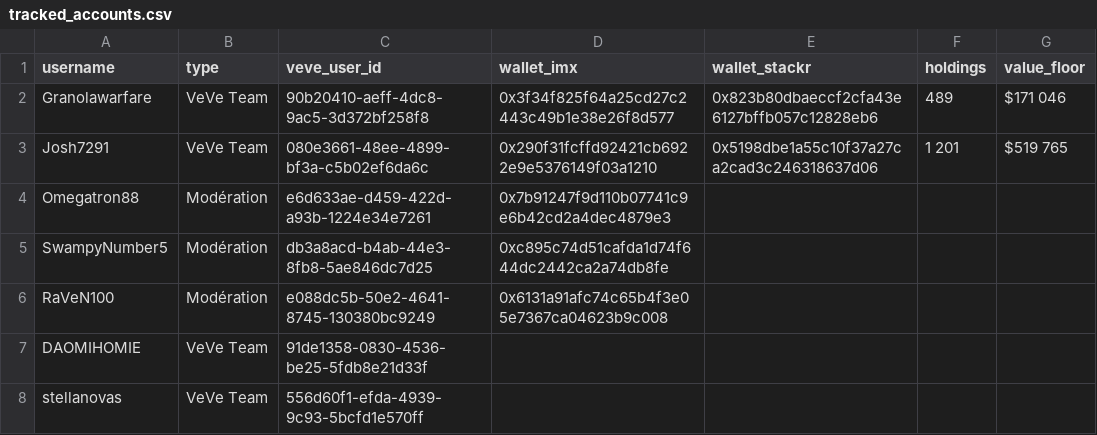
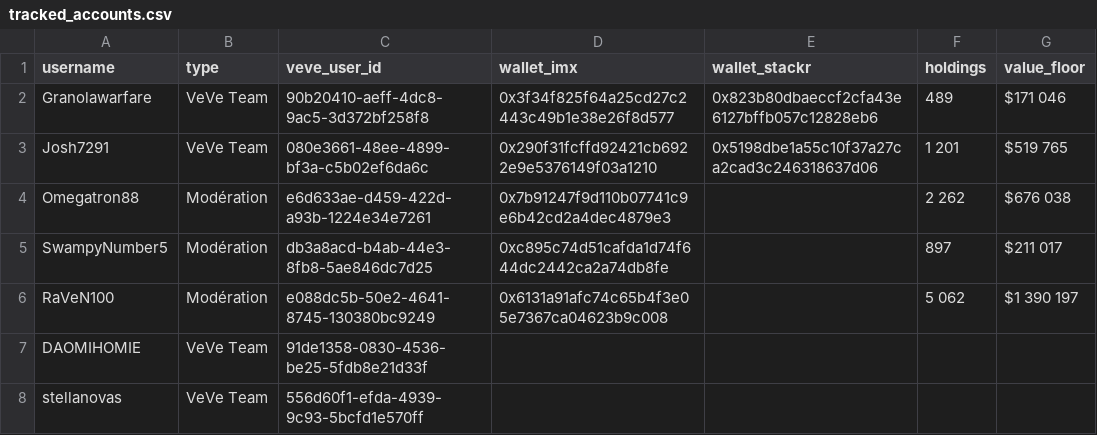
Before and after one commit to VeVePreda/scrapeur-veve, a CSV file: data/tracked_accounts.csv, drawn as a sheet.

```diff
--- a/data/tracked_accounts.csv
+++ b/data/tracked_accounts.csv
@@ -3,5 +3,5 @@ Granolawarfare,VeVe Team,90b20410-aeff-4dc8-9ac5-3d372bf258f8,0x3f34f825f64a25cd
 Josh7291,VeVe Team,080e3661-48ee-4899-bf3a-c5b02ef6da6c,0x290f31fcffd92421cb6922e9e5376149f03a1210,0x5198dbe1a55c10f37a27ca2cad3c246318637d06,1 201,$519 765
-Omegatron88,Modération,e6d633ae-d459-422d-a93b-1224e34e7261,0x7b91247f9d110b07741c9e6b42cd2a4dec4879e3,,,
-SwampyNumber5,Modération,db3a8acd-b4ab-44e3-8fb8-5ae846dc7d25,0xc895c74d51cafda1d74f644dc2442ca2a74db8fe,,,
-RaVeN100,Modération,e088dc5b-50e2-4641-8745-130380bc9249,0x6131a91afc74c65b4f3e05e7367ca04623b9c008,,,
+Omegatron88,Modération,e6d633ae-d459-422d-a93b-1224e34e7261,0x7b91247f9d110b07741c9e6b42cd2a4dec4879e3,,2 262,$676 038
+SwampyNumber5,Modération,db3a8acd-b4ab-44e3-8fb8-5ae846dc7d25,0xc895c74d51cafda1d74f644dc2442ca2a74db8fe,,897,$211 017
+RaVeN100,Modération,e088dc5b-50e2-4641-8745-130380bc9249,0x6131a91afc74c65b4f3e05e7367ca04623b9c008,,5 062,$1 390 197
 DAOMIHOMIE,VeVe Team,91de1358-0830-4536-be25-5fdb8e21d33f,,,,
```
